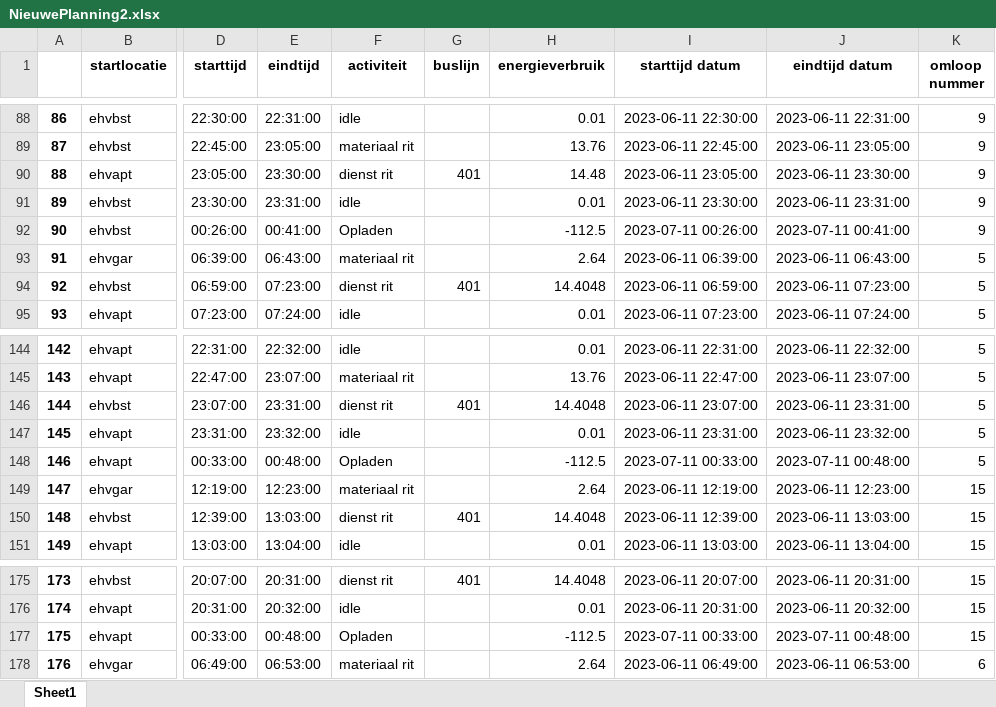
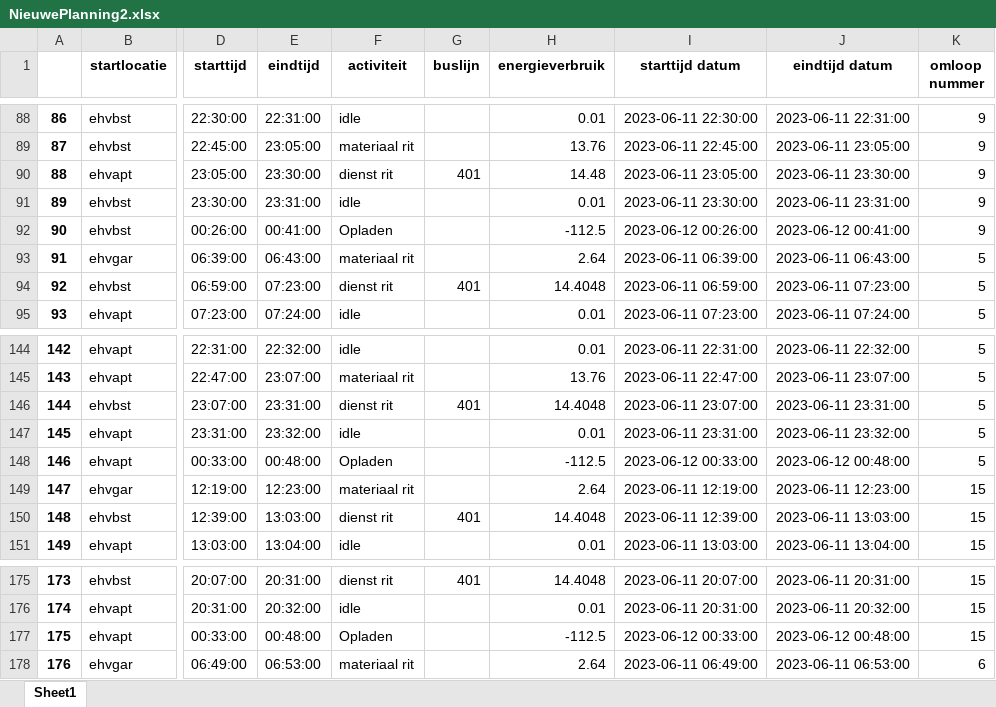
Before and after one commit to luukhfontys/busje-komt-zo, an Excel workbook: NieuwePlanning2.xlsx, sheet Sheet1, drawn as a sheet; only a part is shown, gaps mark what is left out; values as stored, in another font and other column widths than the file's, no borders; the diff covers the shown part only; the diff names each change by its address in the sheet, - before the commit and + after, or states it on an @@ line.

```diff
--- a/NieuwePlanning2.xlsx (sheet Sheet1)
+++ b/NieuwePlanning2.xlsx (sheet Sheet1)
-I92 (starttijd datum): 2023-07-11 00:26:00
+I92 (starttijd datum): 2023-06-12 00:26:00
-J92 (eindtijd datum): 2023-07-11 00:41:00
+J92 (eindtijd datum): 2023-06-12 00:41:00
-I148 (starttijd datum): 2023-07-11 00:33:00
+I148 (starttijd datum): 2023-06-12 00:33:00
-J148 (eindtijd datum): 2023-07-11 00:48:00
+J148 (eindtijd datum): 2023-06-12 00:48:00
-I177 (starttijd datum): 2023-07-11 00:33:00
+I177 (starttijd datum): 2023-06-12 00:33:00
-J177 (eindtijd datum): 2023-07-11 00:48:00
+J177 (eindtijd datum): 2023-06-12 00:48:00
```
Also changed, not shown: 24 edited cells elsewhere in this sheet, 2 other files.
